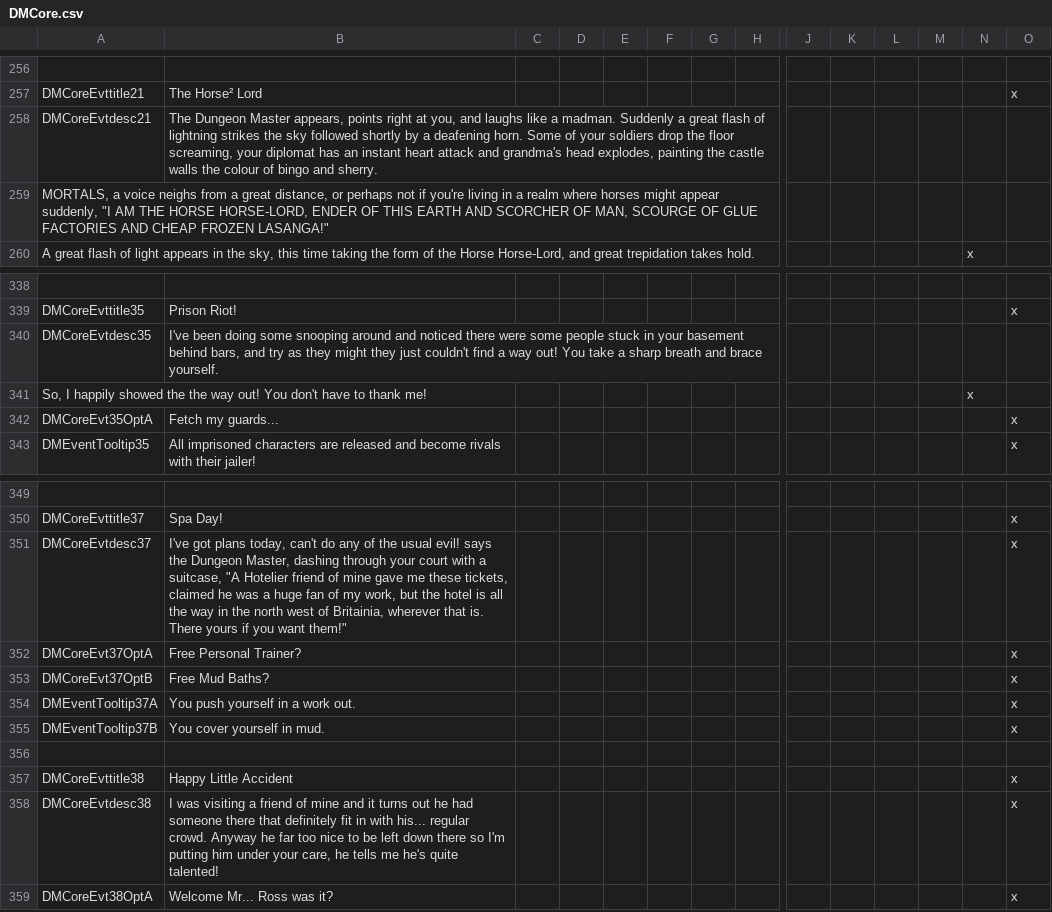
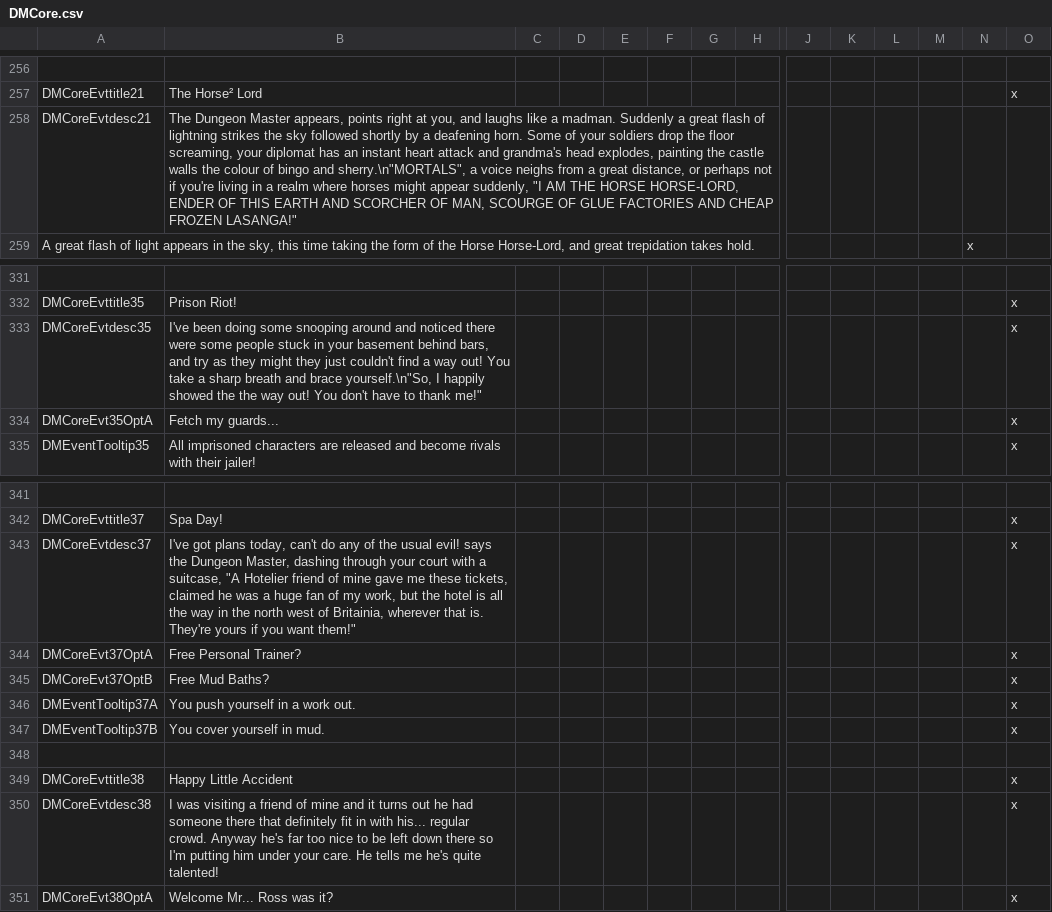
Before and after one commit to MrSamuelStreamer/Dungeon-Master-Dev, a CSV file: localisation/DMCore.csv, drawn as a sheet; only a part is shown, gaps mark what is left out; removed rows and columns are numbered as before the commit, all else as after; rows hold the shown columns only; the diff covers the shown part only; the diff names each change by its address in the sheet, - before the commit and + after, or states it on an @@ line.

Commit message:
1.02
Changed some events into long_character_events to fit the description text.
Pauper Mode no longer clears your wealth before stealing from you. That's just kicking you when you're down.
Minor text fixes.
Super Seducer is no longer a random trait.

```diff
--- a/localisation/DMCore.csv
+++ b/localisation/DMCore.csv
-B258: …bingo and sherry.
+B258: …bingo and sherry.\n"MORTALS", a voice neighs from a great distance, or perhaps not if you're living in a realm where horses might appear suddenly, "I AM THE HORSE HORSE-LORD, ENDER OF THIS EARTH AND SCORCHER OF MAN, SCOURGE OF GLUE FACTORIES AND CHEAP FROZEN LASANGA!"
-row 259: MORTALS, a voice neighs from a great distance, or perhaps not if you're living in a realm where horses might appear suddenly, "I AM THE HORSE HORSE-LORD, ENDER OF THIS EARTH AND SCORCHER OF MAN, SCOURGE OF GLUE FACTORIES AND CHEAP FROZEN LASANGA!"
-B333: …and brace yourself.
+B333: …and brace yourself.\n"So, I happily showed the the way out! You don't have to thank me!"
-O333: (empty)
+O333: x
-row 341: So, I happily showed the the way out! You don't have to thank me! |  |  |  |  |  |  |  |  |  |  |  | x
-B343: …that is. There yours if…
+B343: …that is. They're yours if…
-B350: …crowd. Anyway he far too nice to be left down there so I'm putting him under your care, he tells me…
+B350: …crowd. Anyway he's far too nice to be left down there so I'm putting him under your care. He tells me…
```
Also changed, not shown: 6 removed rows and 10 edited cells elsewhere in this file, 3 other files.
